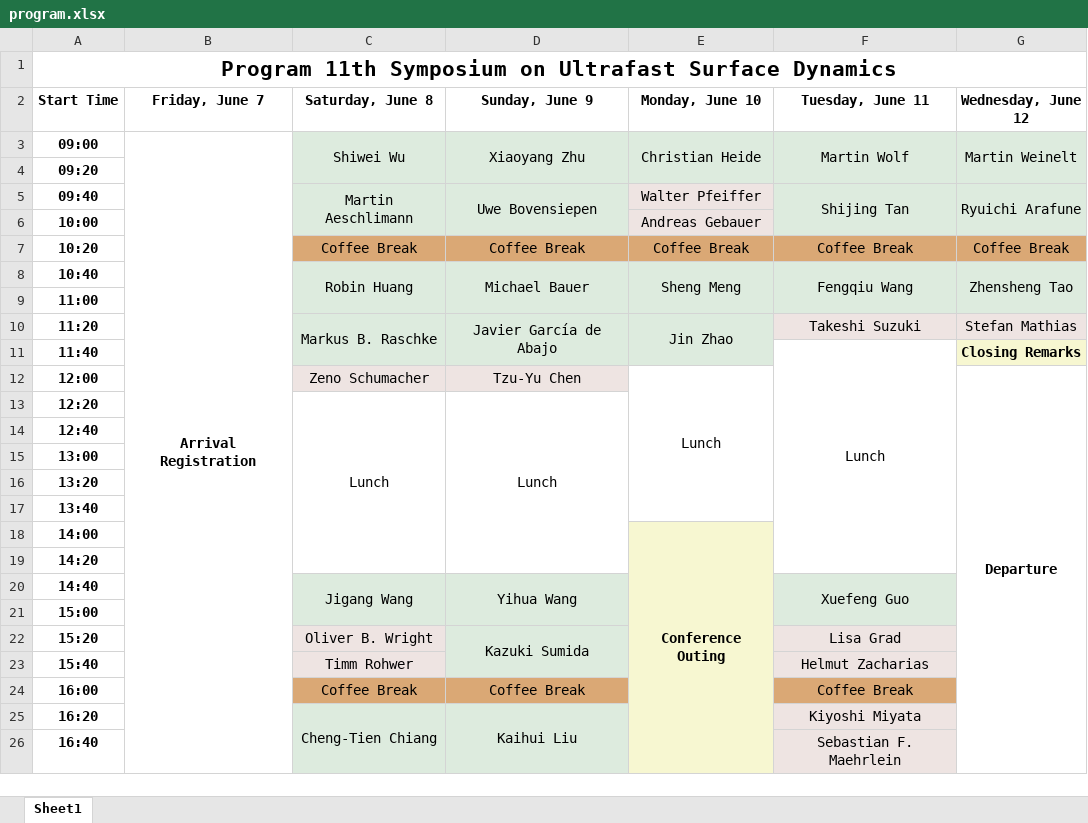
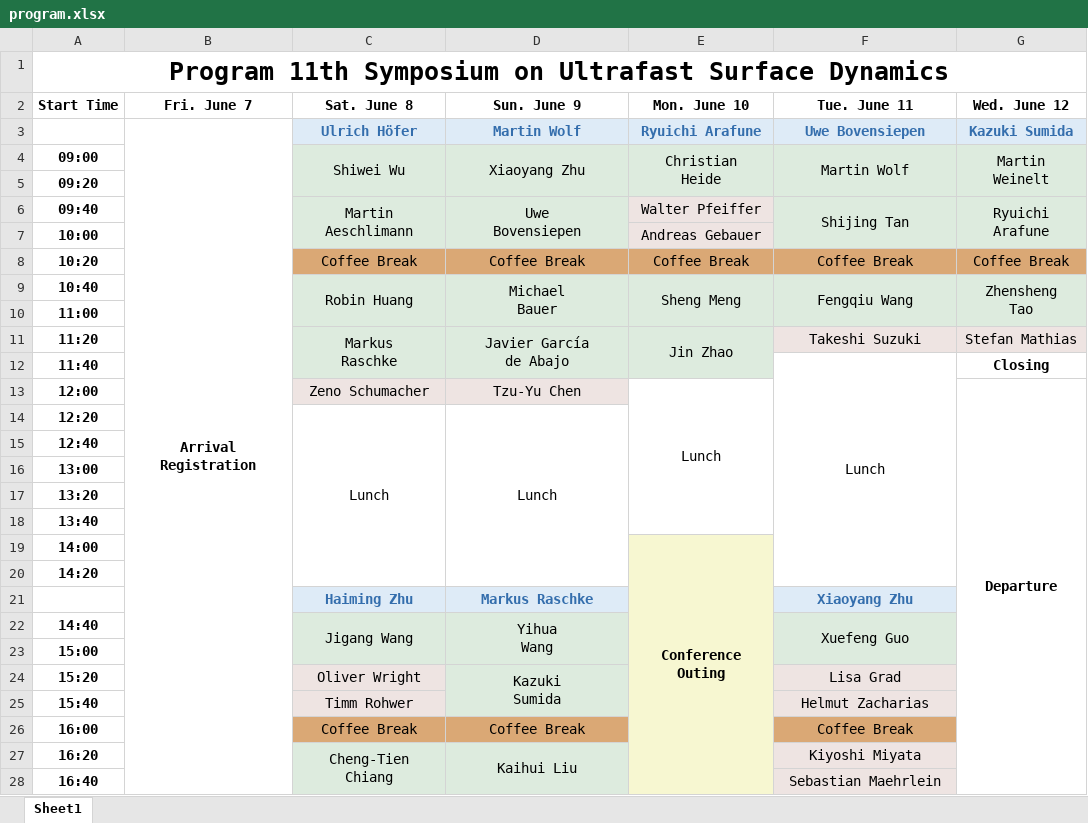
Before and after one commit to usd11/usd11.github.io, an Excel workbook: program/program.xlsx, sheet Sheet1, drawn as a sheet; only a part is shown; values as stored, in another font and other column widths than the file's, no borders; removed rows and columns are numbered as before the commit, all else as after; ↵ is a line break in a cell; the diff covers the shown part only; the diff names each change by its address in the sheet, - before the commit and + after, or states it on an @@ line.

```diff
--- a/program/program.xlsx (sheet Sheet1)
+++ b/program/program.xlsx (sheet Sheet1)
@@ A1 text size: larger @@
-B2: Friday, June 7
+B2: Fri. June 7
-C2: Saturday, June 8
+C2: Sat. June 8
-D2: Sunday, June 9
+D2: Sun. June 9
-E2: Monday, June 10
+E2: Mon. June 10
-F2: Tuesday, June 11
+F2: Tue. June 11
-G2: Wednesday, June 12
+G2: Wed. June 12
+row 3:  | Arrival ↵ Registration | Ulrich Höfer | Martin Wolf | Ryuichi Arafune | Uwe Bovensiepen | Kazuki Sumida
-B4 (Fri. June 7): Arrival Registration
+B4 (Fri. June 7): (empty)
-B3:B33 merged
-E4 (Mon. June 10): Christian Heide
+E4 (Mon. June 10): Christian ↵ Heide
-G4 (Wed. June 12): Martin Weinelt
+G4 (Wed. June 12): Martin ↵ Weinelt
-C6 (Sat. June 8): Martin Aeschlimann
+C6 (Sat. June 8): Martin ↵ Aeschlimann
-D6 (Sun. June 9): Uwe Bovensiepen
+D6 (Sun. June 9): Uwe ↵ Bovensiepen
-G6 (Wed. June 12): Ryuichi Arafune
+G6 (Wed. June 12): Ryuichi ↵ Arafune
-D9 (Sun. June 9): Michael Bauer
+D9 (Sun. June 9): Michael ↵ Bauer
-G9 (Wed. June 12): Zhensheng Tao
+G9 (Wed. June 12): Zhensheng ↵ Tao
-C11 (Sat. June 8): Markus B. Raschke
+C11 (Sat. June 8): Markus ↵ Raschke
-D11 (Sun. June 9): Javier García de Abajo
+D11 (Sun. June 9): Javier García ↵ de Abajo
-G12 (Wed. June 12): Closing Remarks
+G12 (Wed. June 12): Closing
-G12 fill: #F7F7D1
+G12 fill: none
-E19 (Mon. June 10): Conference Outing
+E19 (Mon. June 10): Conference ↵ Outing
-E18:E29 merged
+E19:E32 merged
+row 21:  |  | Haiming Zhu | Markus Raschke |  | Xiaoyang Zhu
-D22 (Sun. June 9): Yihua Wang
+D22 (Sun. June 9): Yihua ↵ Wang
-C24 (Sat. June 8): Oliver B. Wright
+C24 (Sat. June 8): Oliver Wright
-D24 (Sun. June 9): Kazuki Sumida
+D24 (Sun. June 9): Kazuki ↵ Sumida
-C27 (Sat. June 8): Cheng-Tien Chiang
+C27 (Sat. June 8): Cheng-Tien ↵ Chiang
-F28 (Tue. June 11): Sebastian F. Maehrlein
+F28 (Tue. June 11): Sebastian Maehrlein
```
Also changed, not shown: 2 added rows, 1 removed row, 5 edited cells, cell formats and merged cells elsewhere in this sheet, 3 other files.
